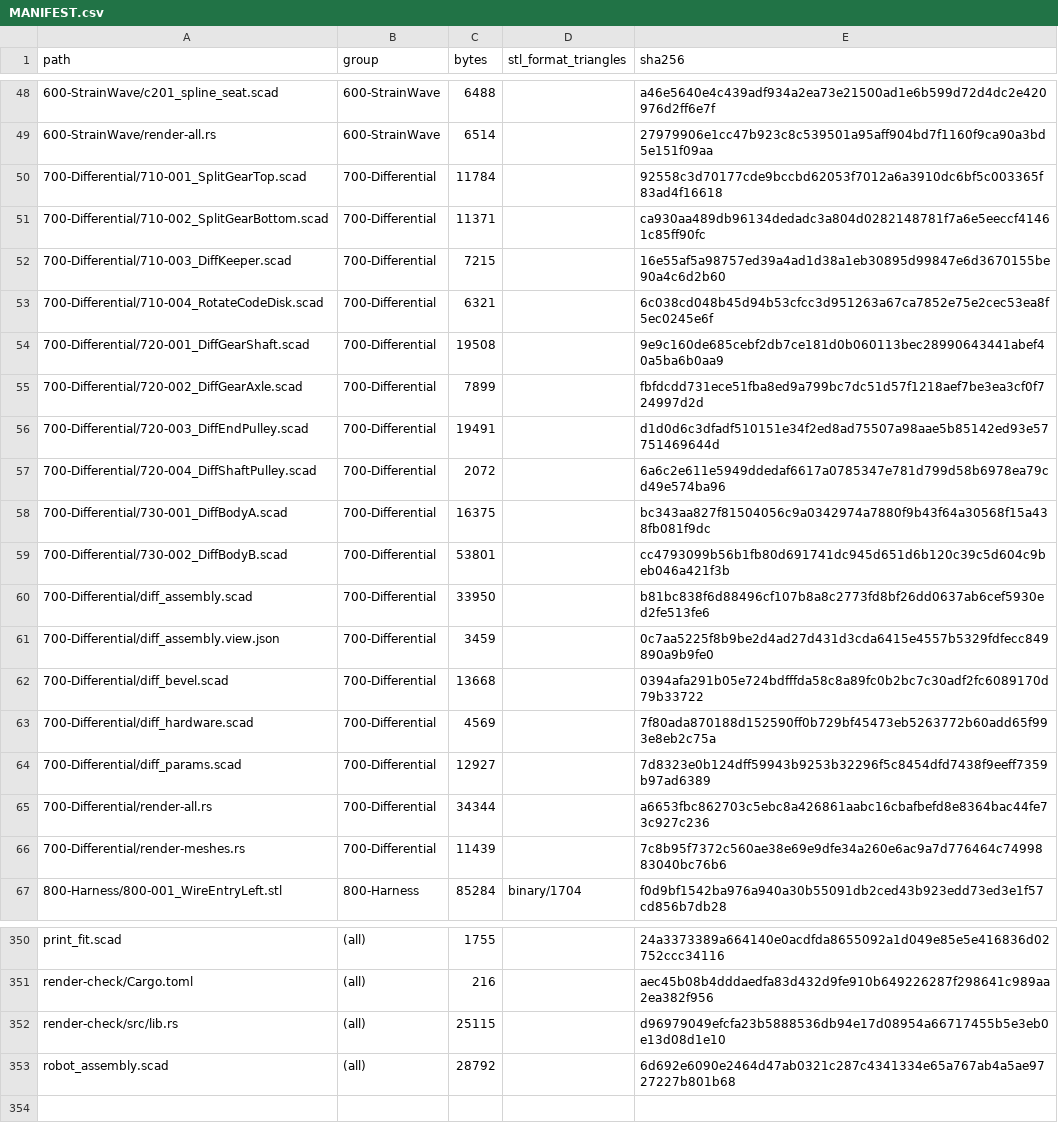
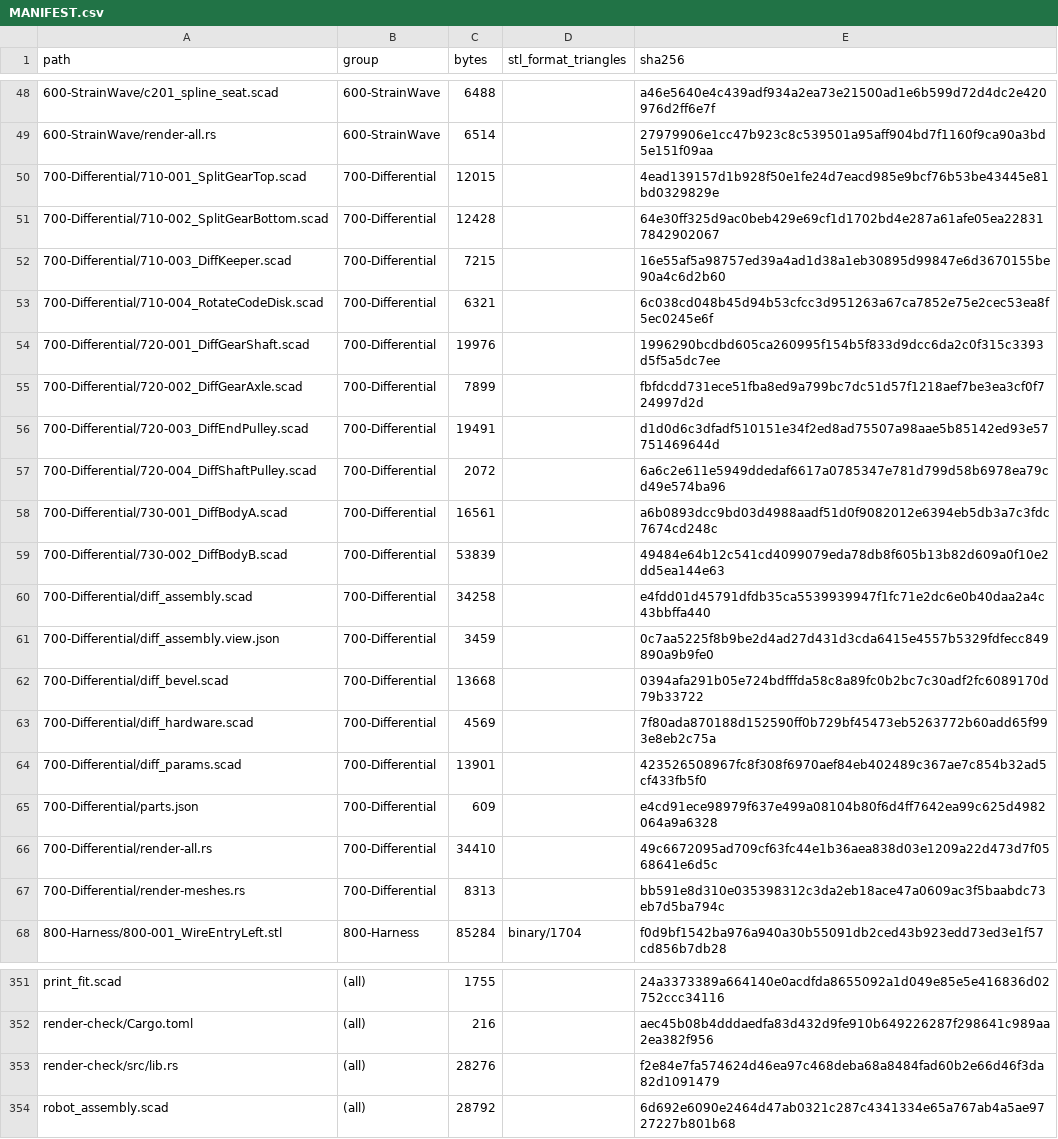
Before and after one commit to morgangalpin/Dexter, a CSV file: Hardware/Models/MANIFEST.csv, drawn as a sheet; only a part is shown, gaps mark what is left out.

Commit message:
DC-13: One race per bearing shoulder, and one differential part list
Each bearing shoulder in the differential now bears on a single race:
shoulders against an outer race are bored to the bearing's mid-section
(shoulder_bore() in diff_params.scad), the Diff Gear Shaft's and the
Split Gear Bottom's shoulders stop at Body B's 6703 faces, and the Split
Gear's inner 6703 sits centred in its pocket. render-all.rs adds the two
bearing-set interference pairs.

700-Differential/parts.json lists the printed parts and the
configurations each exists in. render-meshes.rs and render-all.rs both
read it through render-check's group_parts(), so the mesh cache the
assembly view imports is built from the same list the gates verify.

```diff
--- a/Hardware/Models/MANIFEST.csv
+++ b/Hardware/Models/MANIFEST.csv
@@ -49,7 +49,7 @@ path,group,bytes,stl_format_triangles,sha256
 600-StrainWave/render-all.rs,600-StrainWave,6514,,27979906e1cc47b923c8c539501a95aff904bd7f1160f9ca90a3bd5e151f09aa
-700-Differential/710-001_SplitGearTop.scad,700-Differential,11784,,92558c3d70177cde9bccbd62053f7012a6a3910dc6bf5c003365f83ad4f16618
-700-Differential/710-002_SplitGearBottom.scad,700-Differential,11371,,ca930aa489db96134dedadc3a804d0282148781f7a6e5eeccf41461c85ff90fc
+700-Differential/710-001_SplitGearTop.scad,700-Differential,12015,,4ead139157d1b928f50e1fe24d7eacd985e9bcf76b53be43445e81bd0329829e
+700-Differential/710-002_SplitGearBottom.scad,700-Differential,12428,,64e30ff325d9ac0beb429e69cf1d1702bd4e287a61afe05ea228317842902067
 700-Differential/710-003_DiffKeeper.scad,700-Differential,7215,,16e55af5a98757ed39a4ad1d38a1eb30895d99847e6d3670155be90a4c6d2b60
 700-Differential/710-004_RotateCodeDisk.scad,700-Differential,6321,,6c038cd048b45d94b53cfcc3d951263a67ca7852e75e2cec53ea8f5ec0245e6f
-700-Differential/720-001_DiffGearShaft.scad,700-Differential,19508,,9e9c160de685cebf2db7ce181d0b060113bec28990643441abef40a5ba6b0aa9
+700-Differential/720-001_DiffGearShaft.scad,700-Differential,19976,,1996290bcdbd605ca260995f154b5f833d9dcc6da2c0f315c3393d5f5a5dc7ee
 700-Differential/720-002_DiffGearAxle.scad,700-Differential,7899,,fbfdcdd731ece51fba8ed9a799bc7dc51d57f1218aef7be3ea3cf0f724997d2d
@@ -57,5 +57,5 @@ path,group,bytes,stl_format_triangles,sha256
 700-Differential/720-004_DiffShaftPulley.scad,700-Differential,2072,,6a6c2e611e5949ddedaf6617a0785347e781d799d58b6978ea79cd49e574ba96
-700-Differential/730-001_DiffBodyA.scad,700-Differential,16375,,bc343aa827f81504056c9a0342974a7880f9b43f64a30568f15a438fb081f9dc
-700-Differential/730-002_DiffBodyB.scad,700-Differential,53801,,cc4793099b56b1fb80d691741dc945d651d6b120c39c5d604c9beb046a421f3b
-700-Differential/diff_assembly.scad,700-Differential,33950,,b81bc838f6d88496cf107b8a8c2773fd8bf26dd0637ab6cef5930ed2fe513fe6
+700-Differential/730-001_DiffBodyA.scad,700-Differential,16561,,a6b0893dcc9bd03d4988aadf51d0f9082012e6394eb5db3a7c3fdc7674cd248c
+700-Differential/730-002_DiffBodyB.scad,700-Differential,53839,,49484e64b12c541cd4099079eda78db8f605b13b82d609a0f10e2dd5ea144e63
+700-Differential/diff_assembly.scad,700-Differential,34258,,e4fdd01d45791dfdb35ca5539939947f1fc71e2dc6e0b40daa2a4c43bbffa440
 700-Differential/diff_assembly.view.json,700-Differential,3459,,0c7aa5225f8b9be2d4ad27d431d3cda6415e4557b5329fdfecc849890a9b9fe0
@@ -63,5 +63,6 @@ path,group,bytes,stl_format_triangles,sha256
 700-Differential/diff_hardware.scad,700-Differential,4569,,7f80ada870188d152590ff0b729bf45473eb5263772b60add65f993e8eb2c75a
-700-Differential/diff_params.scad,700-Differential,12927,,7d8323e0b124dff59943b9253b32296f5c8454dfd7438f9eeff7359b97ad6389
-700-Differential/render-all.rs,700-Differential,34344,,a6653fbc862703c5ebc8a426861aabc16cbafbefd8e8364bac44fe73c927c236
-700-Differential/render-meshes.rs,700-Differential,11439,,7c8b95f7372c560ae38e69e9dfe34a260e6ac9a7d776464c7499883040bc76b6
+700-Differential/diff_params.scad,700-Differential,13901,,423526508967fc8f308f6970aef84eb402489c367ae7c854b32ad5cf433fb5f0
+700-Differential/parts.json,700-Differential,609,,e4cd91ece98979f637e499a08104b80f6d4ff7642ea99c625d4982064a9a6328
+700-Differential/render-all.rs,700-Differential,34410,,49c6672095ad709cf63fc44e1b36aea838d03e1209a22d473d7f0568641e6d5c
+700-Differential/render-meshes.rs,700-Differential,8313,,bb591e8d310e035398312c3da2eb18ace47a0609ac3f5baabdc73eb7d5ba794c
 800-Harness/800-001_WireEntryLeft.stl,800-Harness,85284,binary/1704,f0d9bf1542ba976a940a30b55091db2ced43b923edd73ed3e1f57cd856b7db28
@@ -351,3 +352,3 @@ print_fit.scad,(all),1755,,24a3373389a664140e0acdfda8655092a1d049e85e5e416836d02
 render-check/Cargo.toml,(all),216,,aec45b08b4dddaedfa83d432d9fe910b649226287f298641c989aa2ea382f956
-render-check/src/lib.rs,(all),25115,,d96979049efcfa23b5888536db94e17d08954a66717455b5e3eb0e13d08d1e10
+render-check/src/lib.rs,(all),28276,,f2e84e7fa574624d46ea97c468deba68a8484fad60b2e66d46f3da82d1091479
 robot_assembly.scad,(all),28792,,6d692e6090e2464d47ab0321c287c4341334e65a767ab4a5ae9727227b801b68
```
Also changed, not shown: 14 other files.
